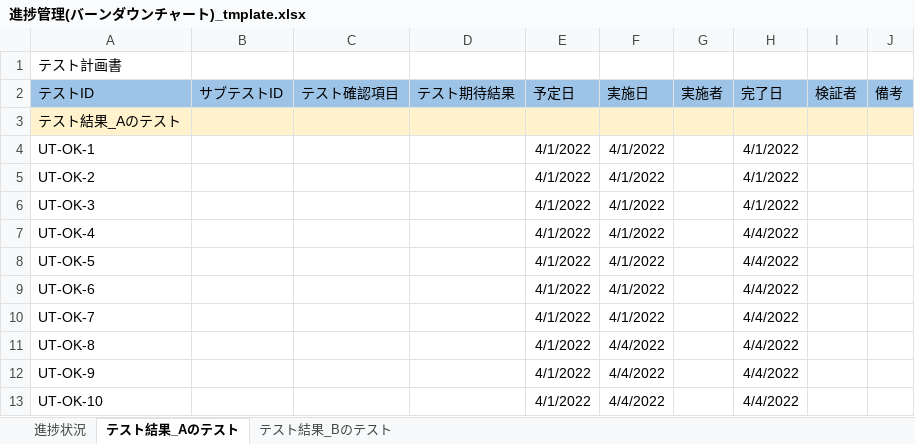
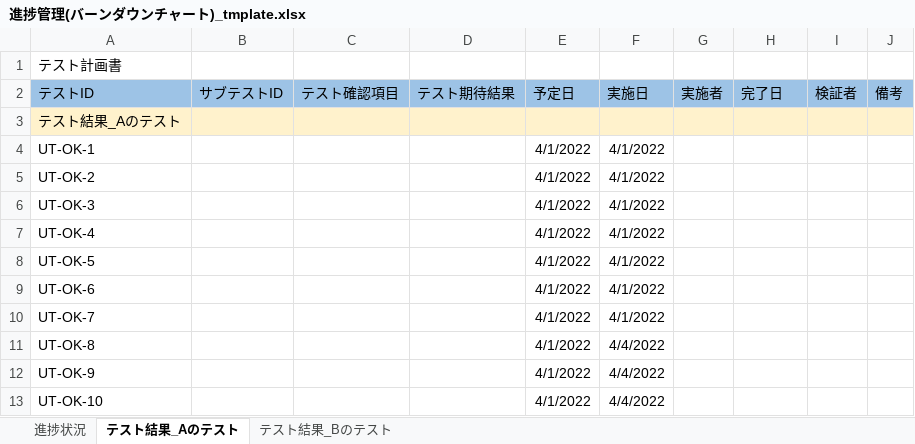
Before and after one commit to kenriki/IPAStudy, an Excel workbook: docs/進捗管理(バーンダウンチャート)_tmplate.xlsx, sheet テスト結果_Aのテスト, drawn as a sheet; values as stored, in another font and other column widths than the file's, no borders; the diff names each change by its address in the sheet, - before the commit and + after, or states it on an @@ line.

```diff
--- a/docs/進捗管理(バーンダウンチャート)_tmplate.xlsx (sheet テスト結果_Aのテスト)
+++ b/docs/進捗管理(バーンダウンチャート)_tmplate.xlsx (sheet テスト結果_Aのテスト)
-H4:H6 (完了日): 4/1/2022
+H4:H6 (完了日): (empty)
-H7:H13 (完了日): 4/4/2022
+H7:H13 (完了日): (empty)
```
Also changed, not shown: sheet 進捗状況, sheet テスト結果_Bのテスト, formulas that keep their value, charts or pictures.
